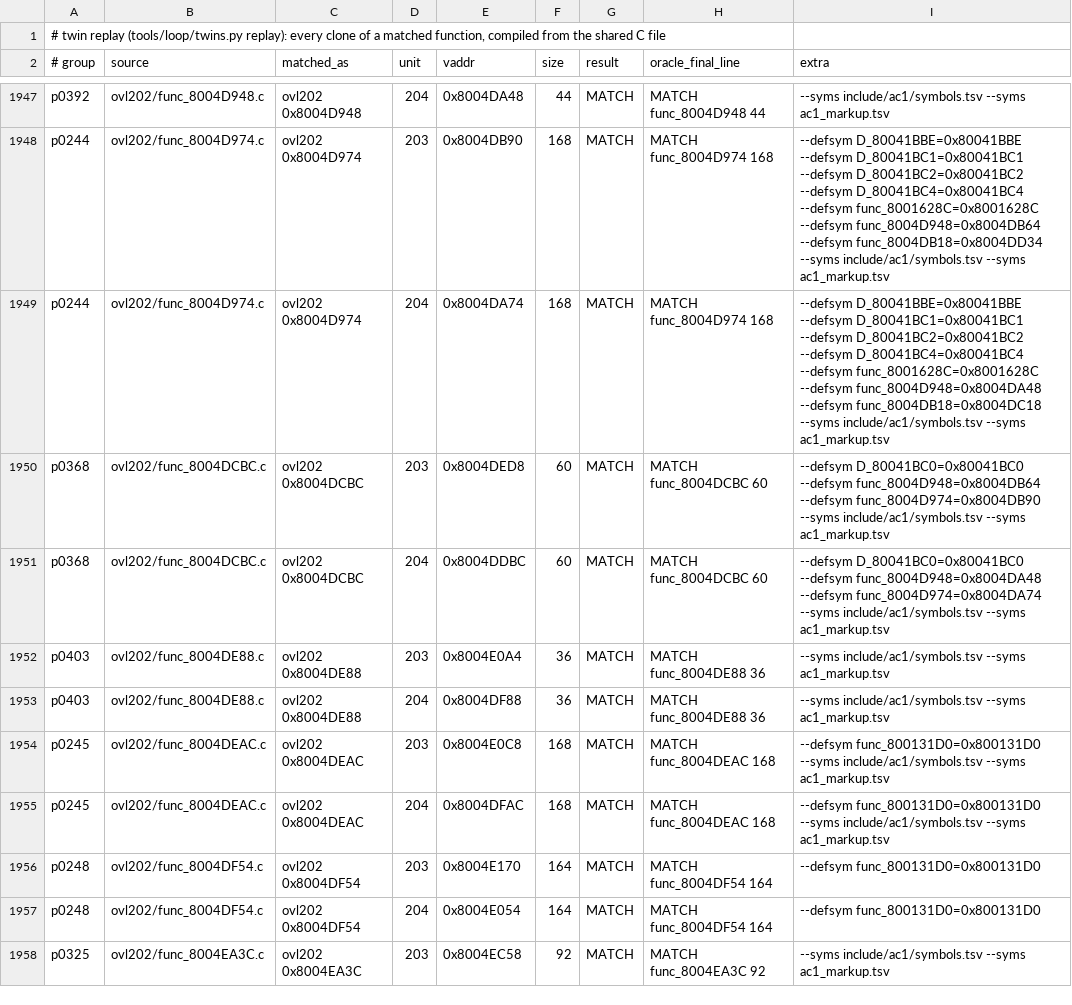
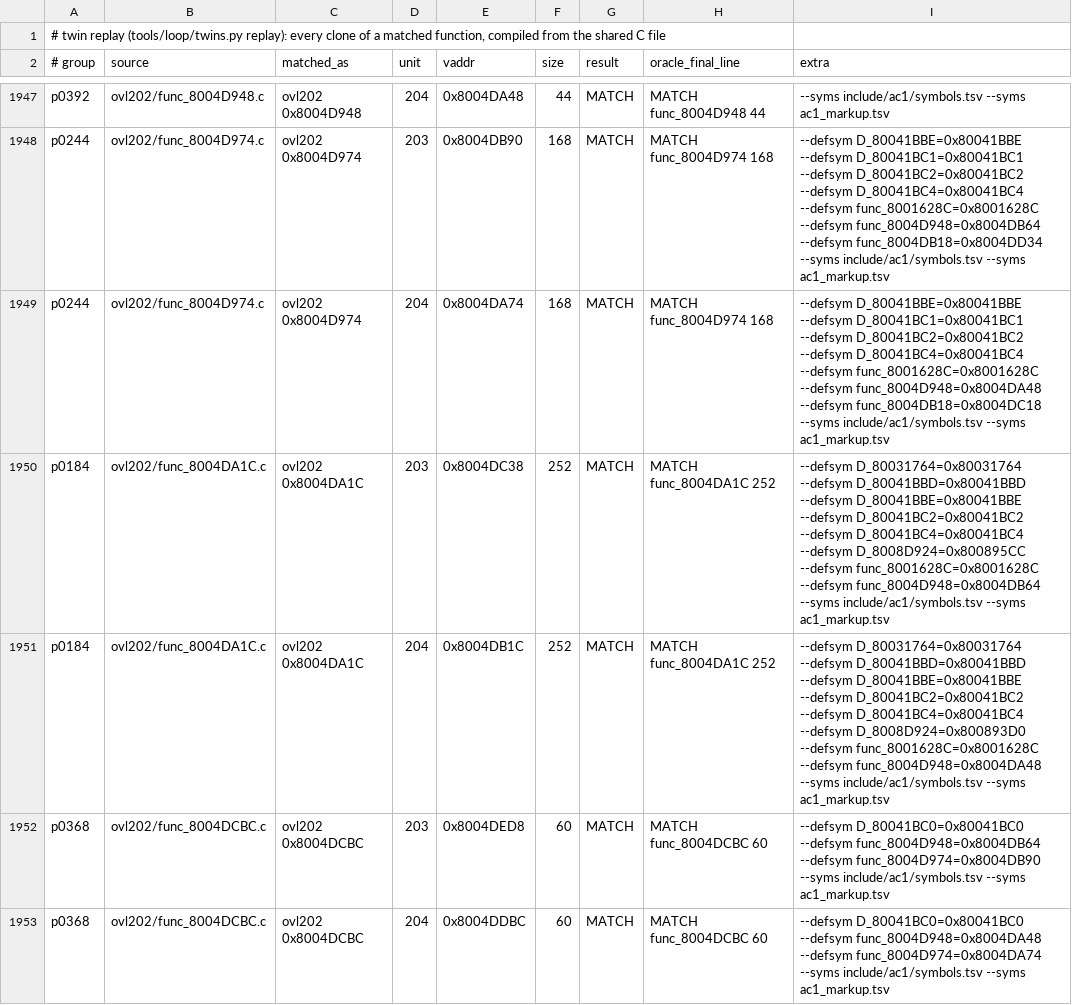
Before and after one commit to byroweb/AC1_RE, a TSV file: re/match/twin_replay.tsv, drawn as a sheet; only a part is shown, gaps mark what is left out; the shorter side is filled out with more unchanged rows; the diff names each change by its address in the sheet, - before the commit and + after, or states it on an @@ line.

```diff
--- a/re/match/twin_replay.tsv
+++ b/re/match/twin_replay.tsv
+row 1950: p0184 | ovl202/func_8004DA1C.c | ovl202 0x8004DA1C | 203 | 0x8004DC38 | 252 | MATCH | MATCH func_8004DA1C 252 | --defsym D_80031764=0x80031764 --defsym D_80041BBD=0x80041BBD --defsym D_80041BBE=0x80041BBE --defsym D_80041BC2=0x80041BC2 --defsym D_80041BC4=0x80041BC4 --defsym D_8008D924=0x800895CC --defsym func_8001628C=0x8001628C --defsym func_8004D948=0x8004DB64 --syms include/ac1/symbols.tsv --syms ac1_markup.tsv
+row 1951: p0184 | ovl202/func_8004DA1C.c | ovl202 0x8004DA1C | 204 | 0x8004DB1C | 252 | MATCH | MATCH func_8004DA1C 252 | --defsym D_80031764=0x80031764 --defsym D_80041BBD=0x80041BBD --defsym D_80041BBE=0x80041BBE --defsym D_80041BC2=0x80041BC2 --defsym D_80041BC4=0x80041BC4 --defsym D_8008D924=0x800893D0 --defsym func_8001628C=0x8001628C --defsym func_8004D948=0x8004DA48 --syms include/ac1/symbols.tsv --syms ac1_markup.tsv
```
Also changed, not shown: re/match/manifest.tsv, tools/loop/ledger.tsv, 1 other file.
